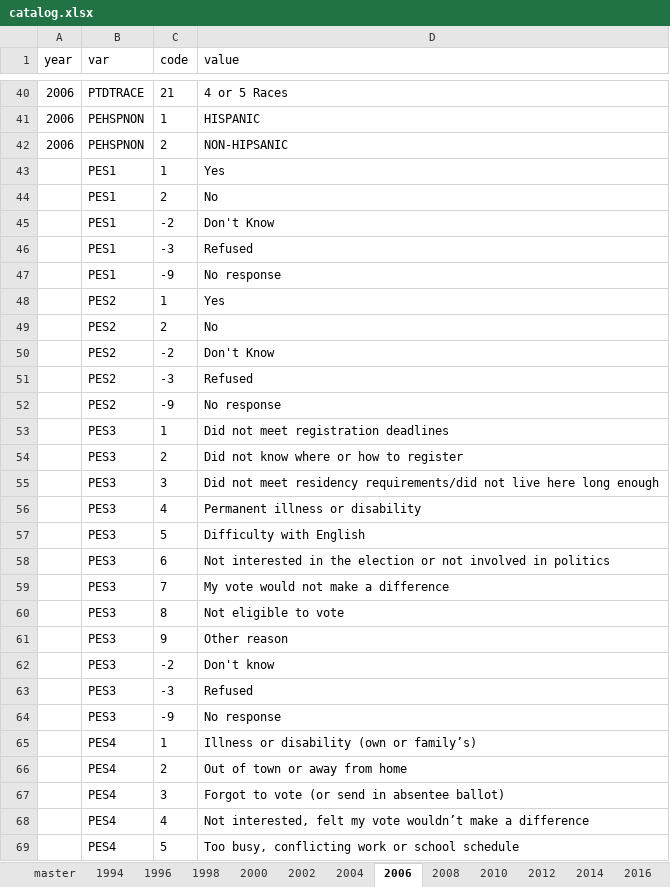
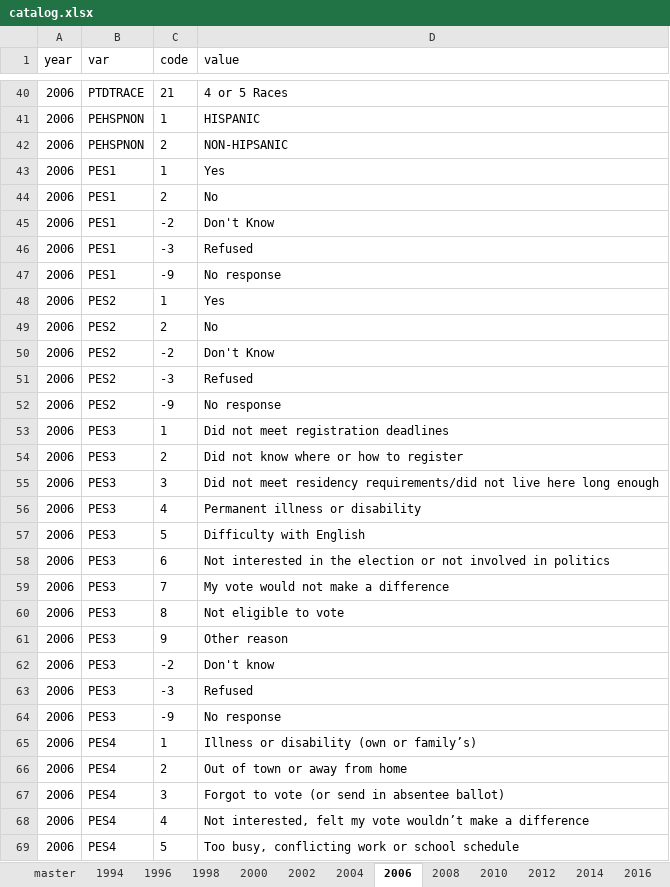
Before and after one commit to Reed-EVIC/cpsvote, an Excel workbook: data-raw/catalog.xlsx, sheet 2006, drawn as a sheet; only a part is shown, gaps mark what is left out; values as stored, in another font and other column widths than the file's, no borders; the diff covers the shown part only; the diff names each change by its address in the sheet, - before the commit and + after, or states it on an @@ line.

Commit message:
Did a dumb thing and forgot to copy the year down to all factors in the catalog

```diff
--- a/data-raw/catalog.xlsx (sheet 2006)
+++ b/data-raw/catalog.xlsx (sheet 2006)
-A43:A69 (year): (empty)
+A43:A69 (year): 2006
```
Also changed, not shown: 39 edited cells elsewhere in this sheet, sheet 2014, 1 other file.
